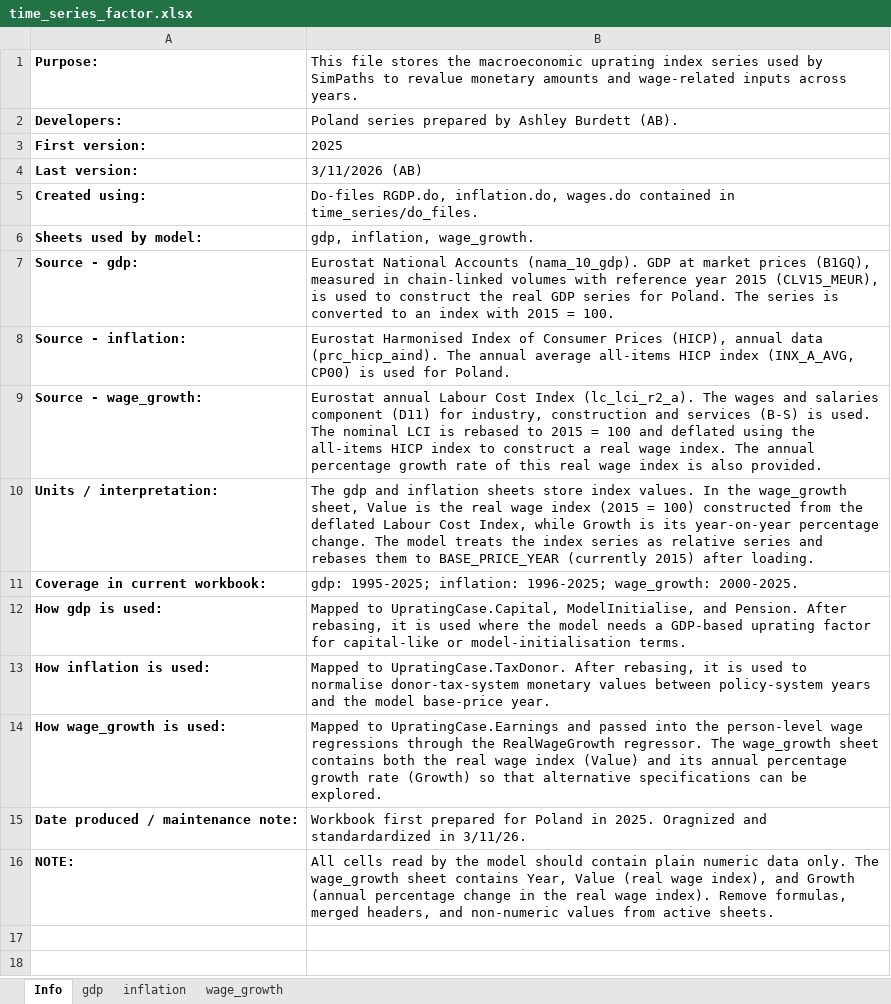
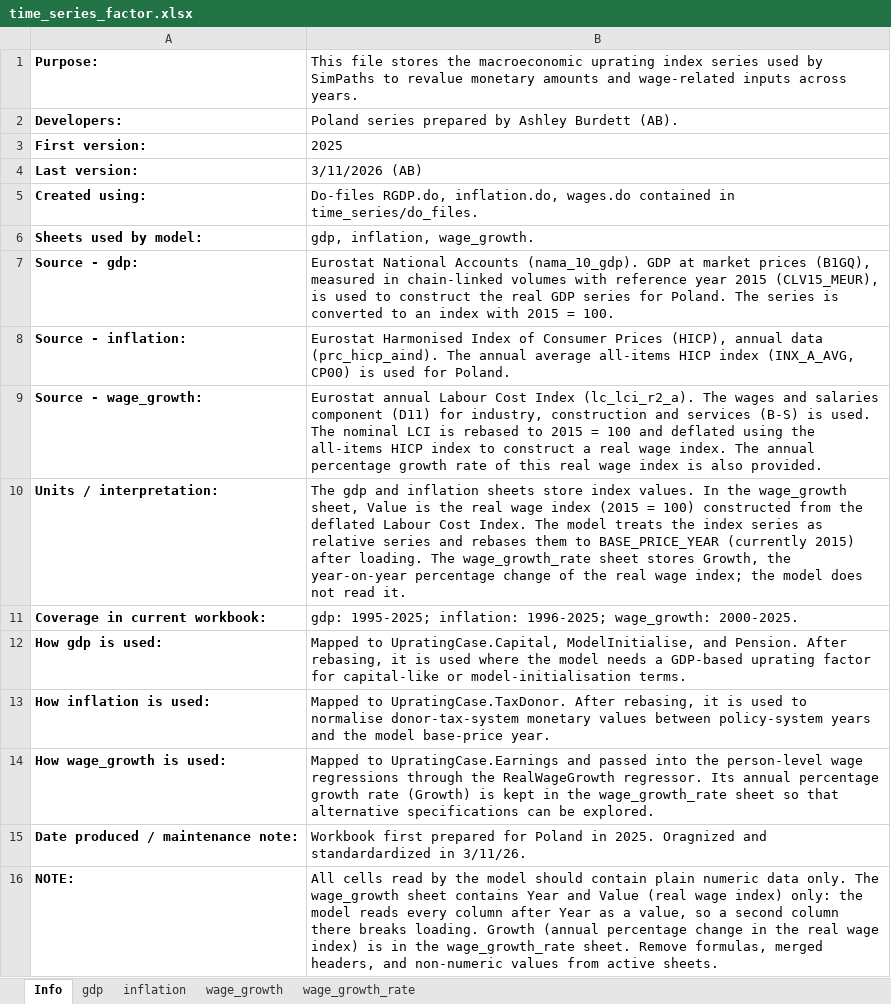
Before and after one commit to Mariia-Var/SimPathsEU, an Excel workbook: input/PL/time_series_factor.xlsx, sheet Info, drawn as a sheet; values as stored, in another font and other column widths than the file's, no borders; the diff names each change by its address in the sheet, - before the commit and + after, or states it on an @@ line.

Commit message:
Corrected names inside PL time series files
- time_series_factor.xlsx: move Growth from wage_growth to a new
  wage_growth_rate sheet. wage_growth is read as Year | Value, and the
  extra column broke loading. Info sheet updated.
- align_popProjections, projections_fertility, projections_mortality:
  rename sheet PL back to the names the model reads
  (Population_projections, FertilityByYear, MortalityByGenderAgeYear)

```diff
--- a/input/PL/time_series_factor.xlsx (sheet Info)
+++ b/input/PL/time_series_factor.xlsx (sheet Info)
+sheet tab: wage_growth_rate
-B10: …Labour Cost Index, while Growth is its year-on-year percentage change. The model treats the index series as relative series and rebases them to BASE_PRICE_YEAR (currently 2015) after loading.
+B10: …Labour Cost Index. The model treats the index series as relative series and rebases them to BASE_PRICE_YEAR (currently 2015) after loading. The wage_growth_rate sheet stores Growth, the year-on-year percentage change of the real wage index; the model does not read it.
-B14: …RealWageGrowth regressor. The wage_growth sheet contains both the real wage index (Value) and its annual percentage growth rate (Growth) so that…
+B14: …RealWageGrowth regressor. Its annual percentage growth rate (Growth) is kept in the wage_growth_rate sheet so that…
-B16: …sheet contains Year, Value (real wage index), and Growth (annual percentage change in the real wage index). Remove formulas,…
+B16: …sheet contains Year and Value (real wage index) only: the model reads every column after Year as a value, so a second column there breaks loading. Growth (annual percentage change in the real wage index) is in the wage_growth_rate sheet. Remove formulas,…
```
Also changed, not shown: sheet wage_growth, input/PL/align_popProjections.xlsx, input/PL/projections_fertility.xlsx, 1 other file.
